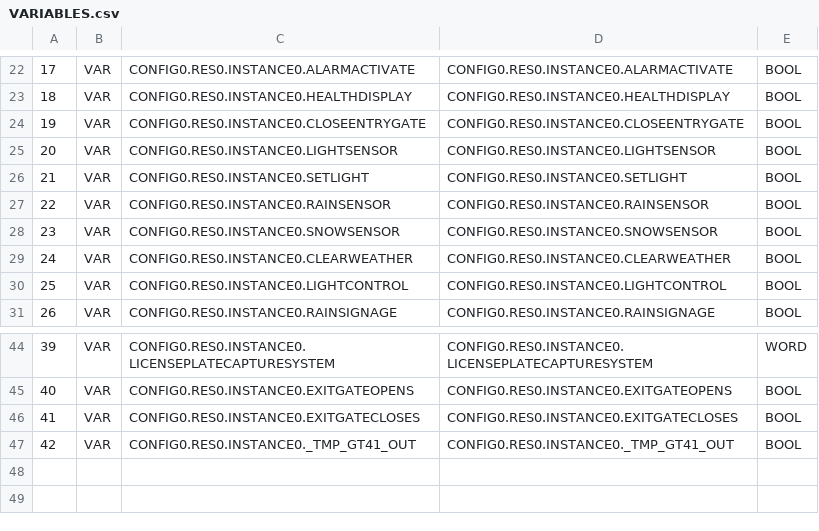
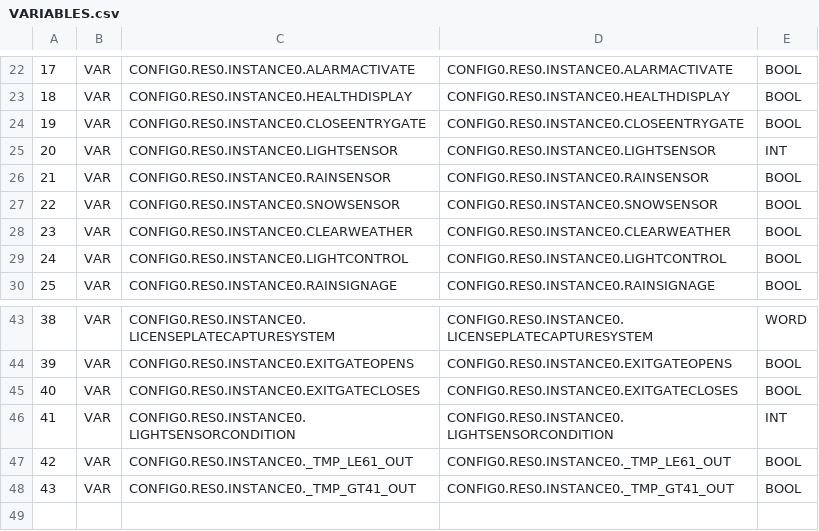
Before and after one commit to gatoAndres5/SFWE411-511, a CSV file: ladder-diagrams/PLC/build/VARIABLES.csv, drawn as a sheet; only a part is shown, gaps mark what is left out; the shorter side is filled out with more unchanged rows; removed rows and columns are numbered as before the commit, all else as after; the diff names each change by its address in the sheet, - before the commit and + after, or states it on an @@ line.

Commit message:
added LE condition for light control

```diff
--- a/ladder-diagrams/PLC/build/VARIABLES.csv
+++ b/ladder-diagrams/PLC/build/VARIABLES.csv
-E25: BOOL
+E25: INT
-row 26: 21 | VAR | CONFIG0.RES0.INSTANCE0.SETLIGHT | CONFIG0.RES0.INSTANCE0.SETLIGHT | BOOL
@@ column A renumbered between rows 26 and 48 @@
+row 46: 41 | VAR | CONFIG0.RES0.INSTANCE0.LIGHTSENSORCONDITION | CONFIG0.RES0.INSTANCE0.LIGHTSENSORCONDITION | INT
+row 47: 42 | VAR | CONFIG0.RES0.INSTANCE0._TMP_LE61_OUT | CONFIG0.RES0.INSTANCE0._TMP_LE61_OUT | BOOL
```
Also changed, not shown: 10 other files.
